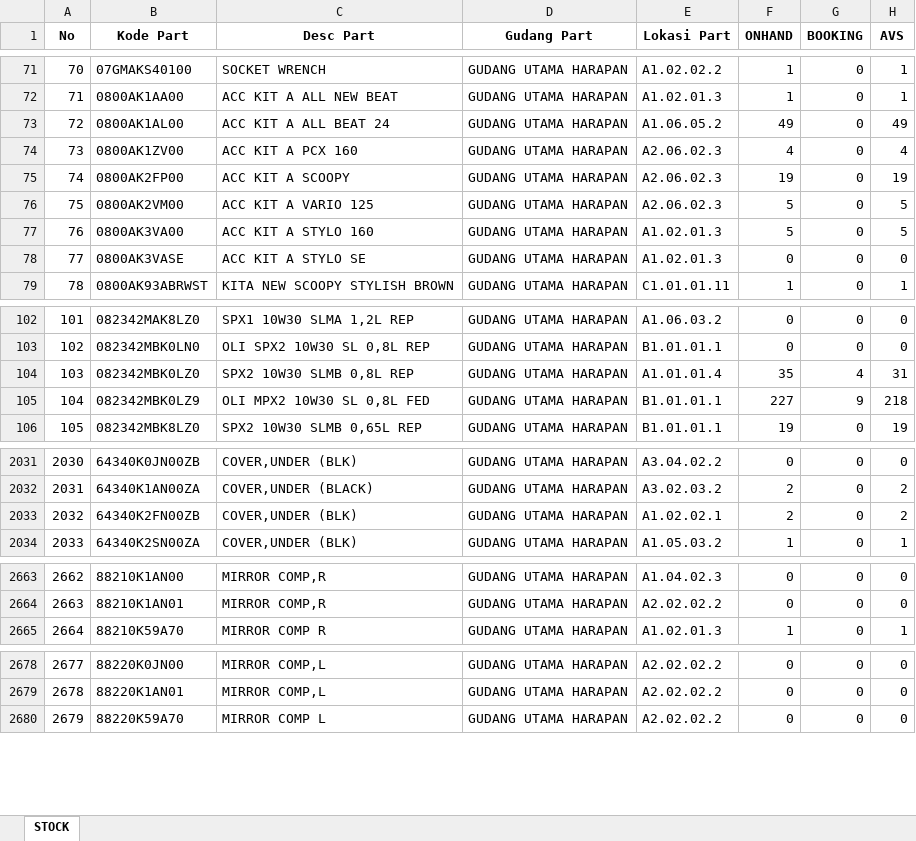
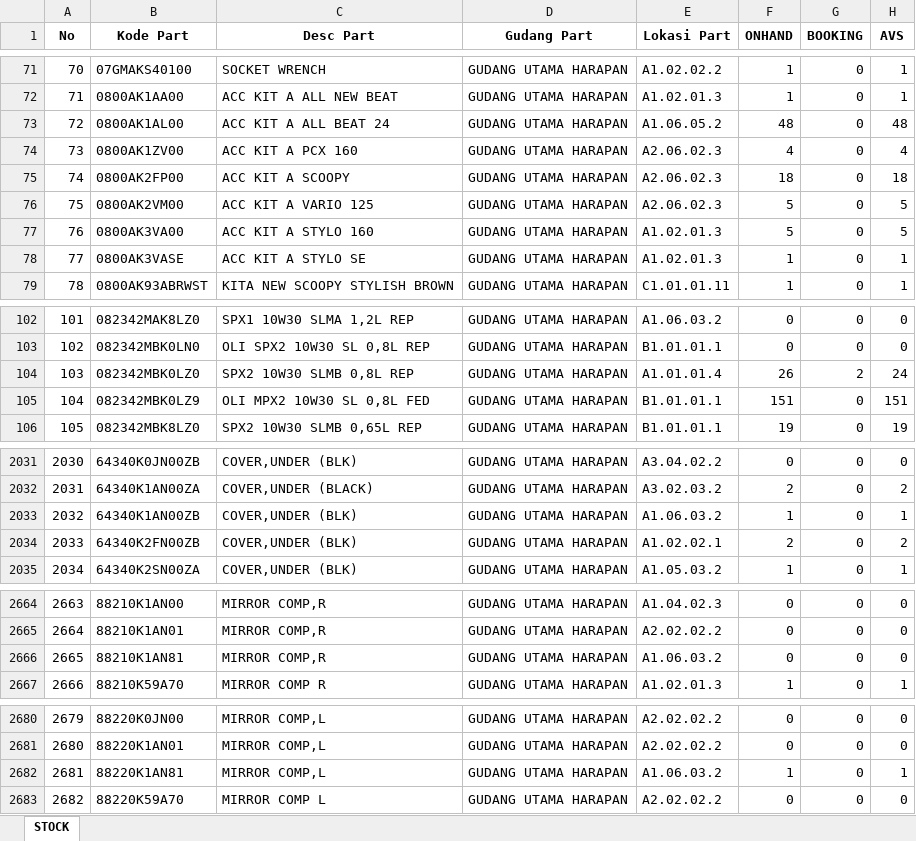
Before and after one commit to suwandakurnia/HILPSD, an Excel workbook: STOK DEALER/STOK HPN.xlsx, sheet STOCK, drawn as a sheet; only a part is shown, gaps mark what is left out; values as stored, in another font and other column widths than the file's, no borders; addresses are those after the commit; the diff covers the shown part only; the diff names each change by its address in the sheet, - before the commit and + after, or states it on an @@ line.

Commit message:
Add files via upload

```diff
--- a/STOK DEALER/STOK HPN.xlsx (sheet STOCK)
+++ b/STOK DEALER/STOK HPN.xlsx (sheet STOCK)
-F73 (ONHAND): 49
+F73 (ONHAND): 48
-H73 (AVS): 49
+H73 (AVS): 48
-F75 (ONHAND): 19
+F75 (ONHAND): 18
-H75 (AVS): 19
+H75 (AVS): 18
-F78 (ONHAND): 0
+F78 (ONHAND): 1
-H78 (AVS): 0
+H78 (AVS): 1
-F104 (ONHAND): 35
+F104 (ONHAND): 26
-G104 (BOOKING): 4
+G104 (BOOKING): 2
-H104 (AVS): 31
+H104 (AVS): 24
-F105 (ONHAND): 227
+F105 (ONHAND): 151
-G105 (BOOKING): 9
+G105 (BOOKING): 0
-H105 (AVS): 218
+H105 (AVS): 151
+row 2033: 2032 | 64340K1AN00ZB | COVER,UNDER (BLK) | GUDANG UTAMA HARAPAN | A1.06.03.2 | 1 | 0 | 1
@@ column A (No) renumbered from row 2034 down @@
+row 2666: 2665 | 88210K1AN81 | MIRROR COMP,R | GUDANG UTAMA HARAPAN | A1.06.03.2 | 0 | 0 | 0
+row 2682: 2681 | 88220K1AN81 | MIRROR COMP,L | GUDANG UTAMA HARAPAN | A1.06.03.2 | 1 | 0 | 1
```
Also changed, not shown: 75 edited cells elsewhere in this sheet.
